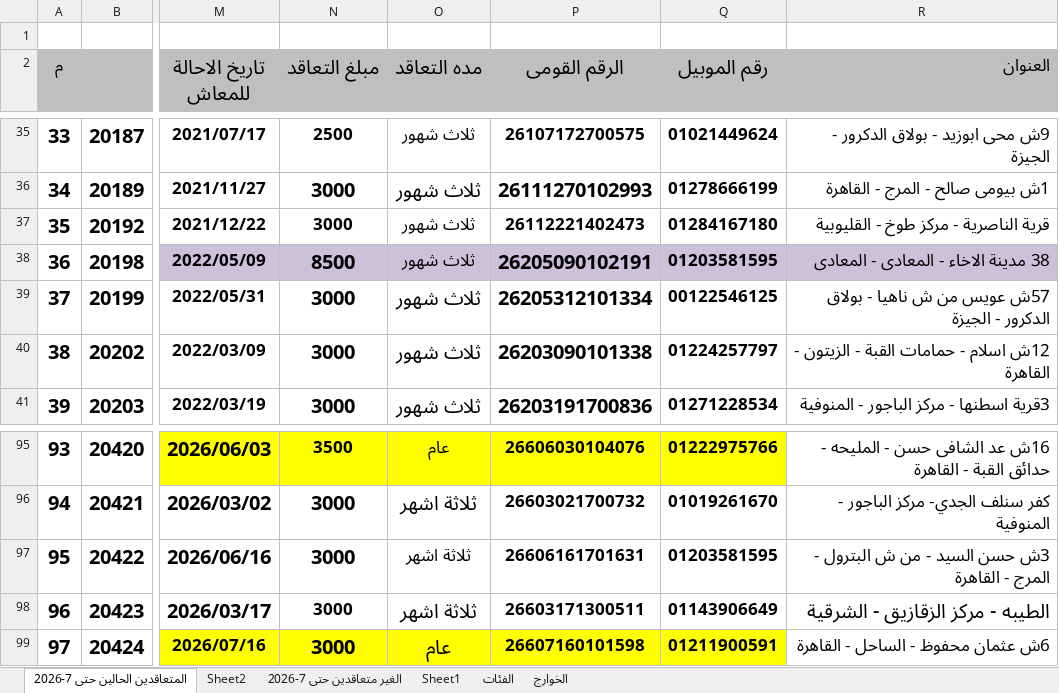
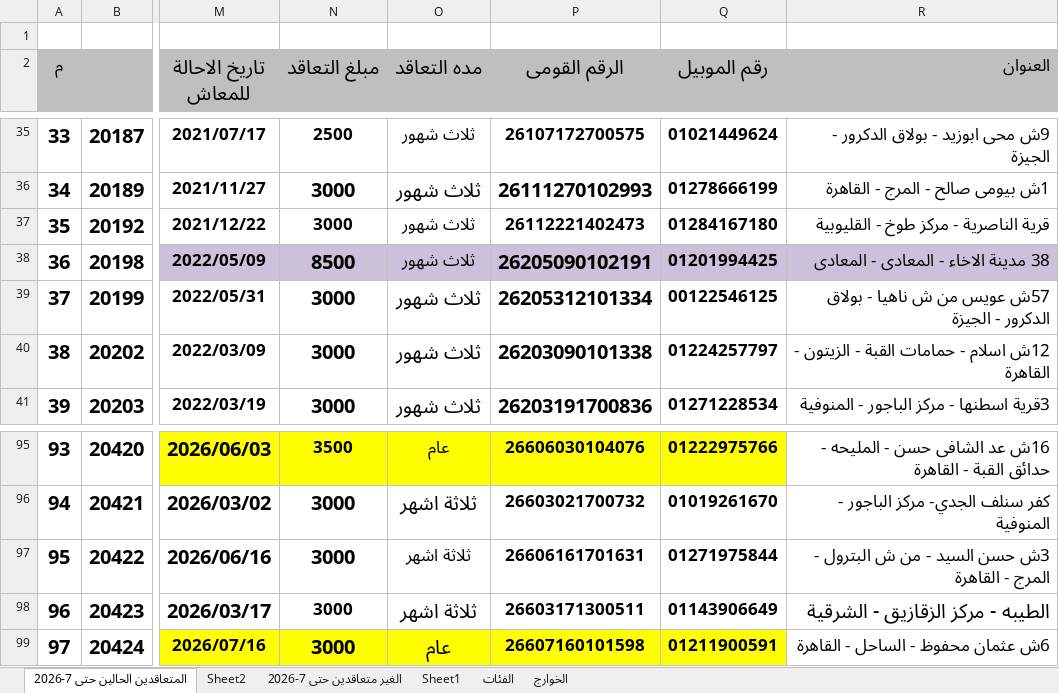
Before and after one commit to alisaeed9x/Metro, an Excel workbook: metro-contact.xlsx, sheet المتعاقدين الحالين حتى 7-2026, drawn as a sheet; only a part is shown, gaps mark what is left out; values as stored, in another font and other column widths than the file's, no borders; the diff names each change by its address in the sheet, - before the commit and + after, or states it on an @@ line.

Commit message:
auto update (2 cells, +0, -0)

```diff
--- a/metro-contact.xlsx (sheet المتعاقدين الحالين حتى 7-2026)
+++ b/metro-contact.xlsx (sheet المتعاقدين الحالين حتى 7-2026)
-Q38 (رقم الموبيل): 01203581595
+Q38 (رقم الموبيل): 01201994425
-Q97 (رقم الموبيل): 01203581595
+Q97 (رقم الموبيل): 01271975844
```
